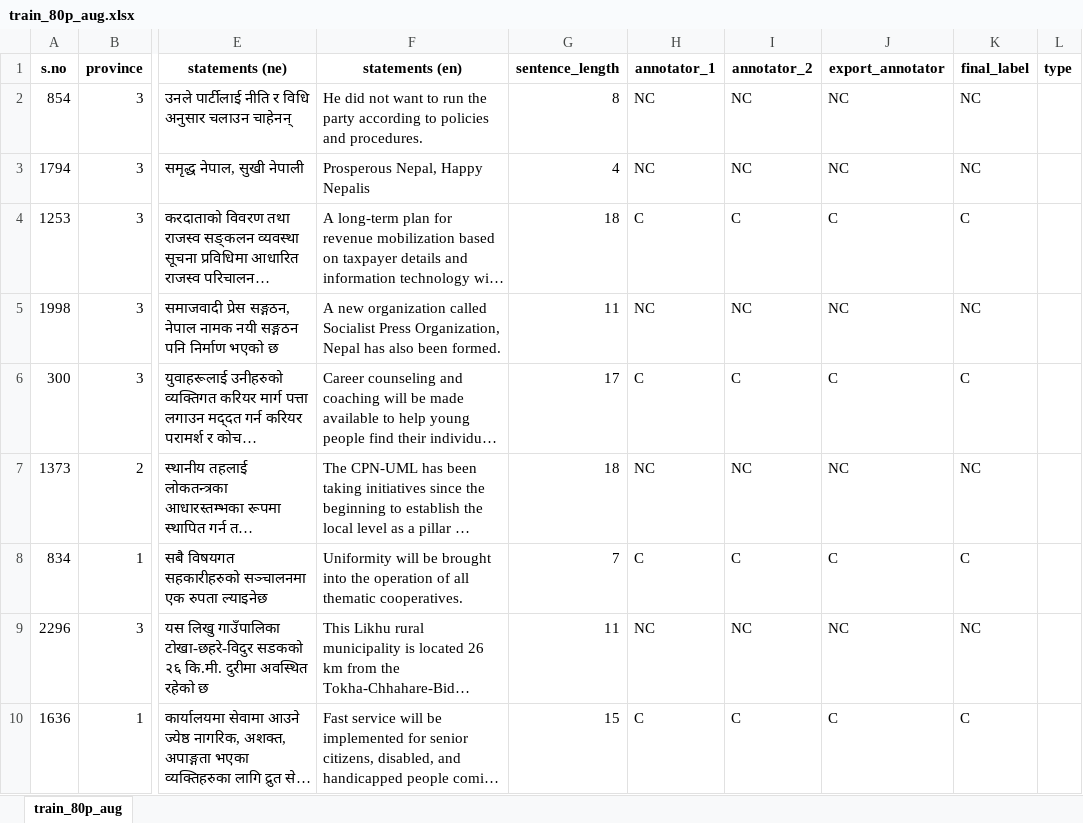
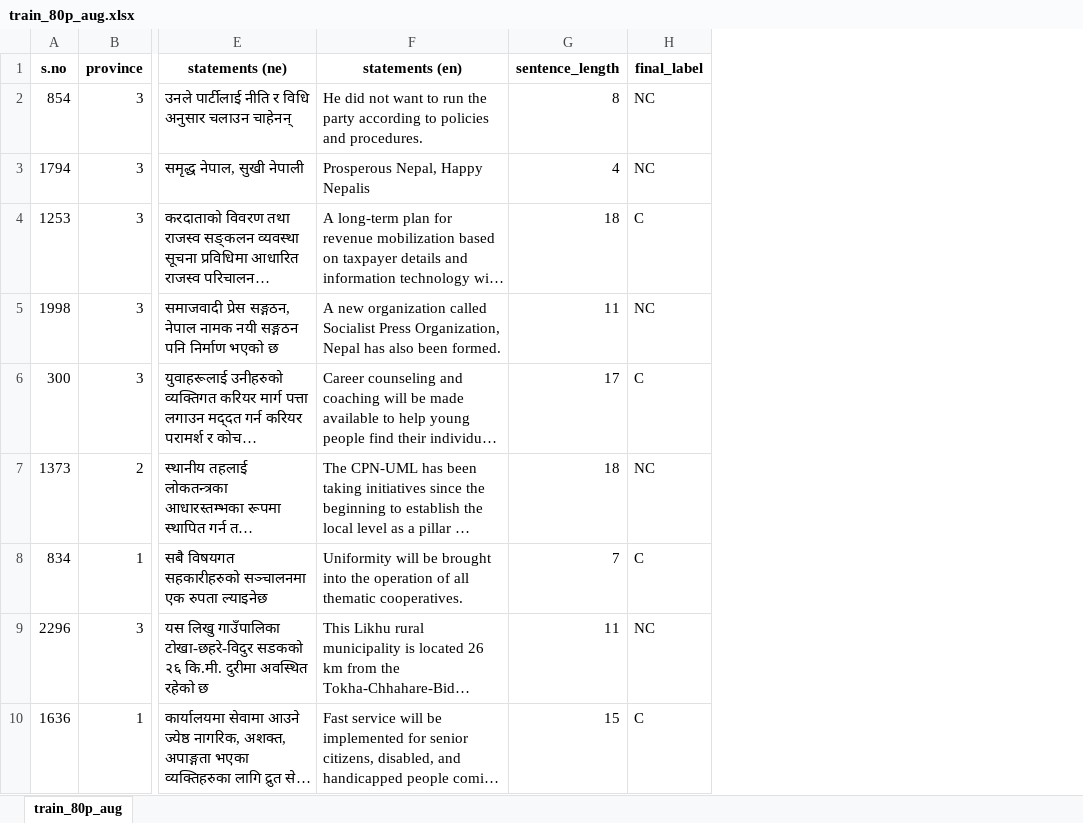
Before and after one commit to Nischal-Karki-1/from-promises-to-accountability, an Excel workbook: dataset/train-split/train_80p_aug.xlsx, sheet train_80p_aug, drawn as a sheet; only a part is shown, gaps mark what is left out; long unchanged cells end in …; values as stored, in another font and other column widths than the file's, no borders; charts and pictures not drawn; the diff names each change by its address in the sheet, - before the commit and + after, or states it on an @@ line.

```diff
--- a/dataset/train-split/train_80p_aug.xlsx (sheet train_80p_aug)
+++ b/dataset/train-split/train_80p_aug.xlsx (sheet train_80p_aug)
-column H (annotator_1), rows 2-10: NC | NC | C | NC | C | NC | C | NC | C
-column I (annotator_2), rows 2-10: NC | NC | C | NC | C | NC | C | NC | C
-column J (export_annotator), rows 2-10: NC | NC | C | NC | C | NC | C | NC | C
-column L (type), empty
```
Also changed, not shown: dataset/test-split/test_20p.xlsx, dataset/train-split/train_80p.xlsx, 2 other files.
